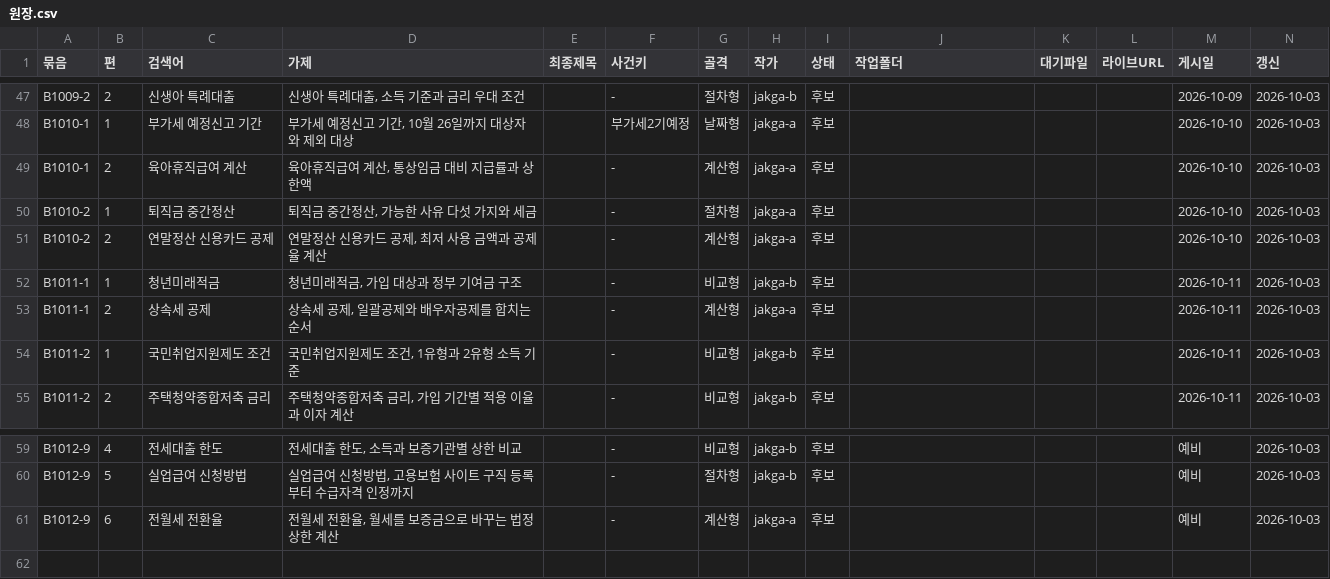
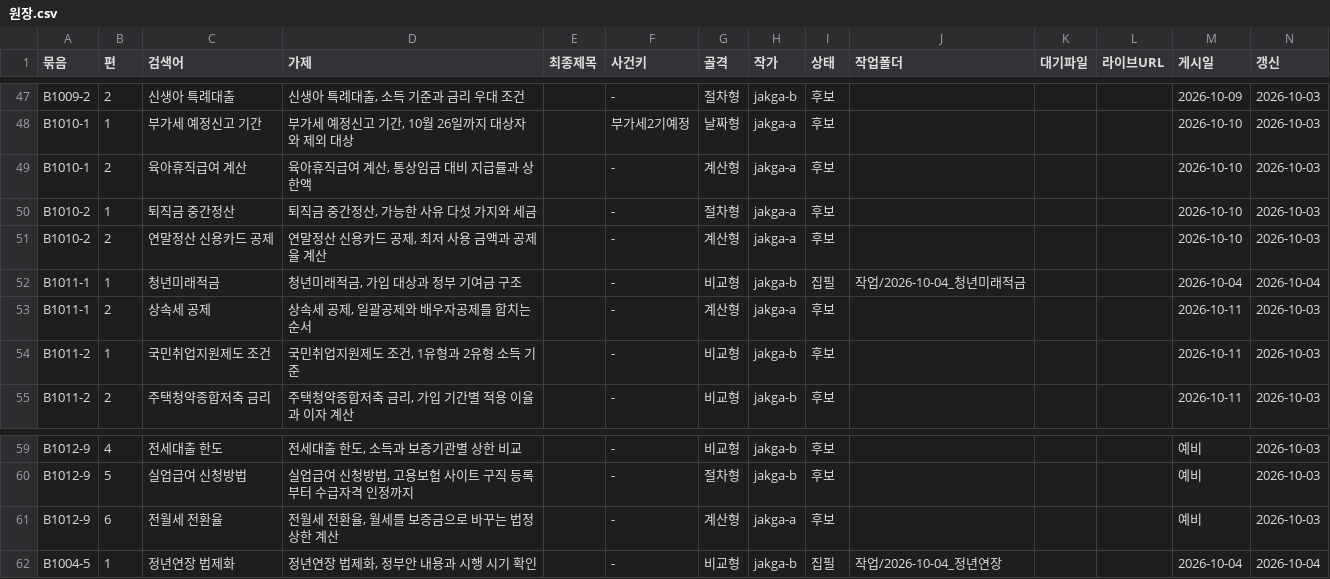
Before and after one commit to GG-Kevin/webtest, a CSV file: 운영/원장.csv, drawn as a sheet; only a part is shown, gaps mark what is left out.

```diff
--- a/운영/원장.csv
+++ b/운영/원장.csv
@@ -51,3 +51,3 @@ B1010-2,1,퇴직금 중간정산,"퇴직금 중간정산, 가능한 사유 다
 B1010-2,2,연말정산 신용카드 공제,"연말정산 신용카드 공제, 최저 사용 금액과 공제율 계산",,-,계산형,jakga-a,후보,,,,2026-10-10,2026-10-03
-B1011-1,1,청년미래적금,"청년미래적금, 가입 대상과 정부 기여금 구조",,-,비교형,jakga-b,후보,,,,2026-10-11,2026-10-03
+B1011-1,1,청년미래적금,"청년미래적금, 가입 대상과 정부 기여금 구조",,-,비교형,jakga-b,집필,작업/2026-10-04_청년미래적금,,,2026-10-04,2026-10-04
 B1011-1,2,상속세 공제,"상속세 공제, 일괄공제와 배우자공제를 합치는 순서",,-,계산형,jakga-a,후보,,,,2026-10-11,2026-10-03
@@ -61 +61,2 @@ B1012-9,5,실업급여 신청방법,"실업급여 신청방법, 고용보험 사
 B1012-9,6,전월세 전환율,"전월세 전환율, 월세를 보증금으로 바꾸는 법정 상한 계산",,-,계산형,jakga-a,후보,,,,예비,2026-10-03
+B1004-5,1,정년연장 법제화,"정년연장 법제화, 정부안 내용과 시행 시기 확인",,-,비교형,jakga-b,집필,작업/2026-10-04_정년연장,,,2026-10-04,2026-10-04
```
